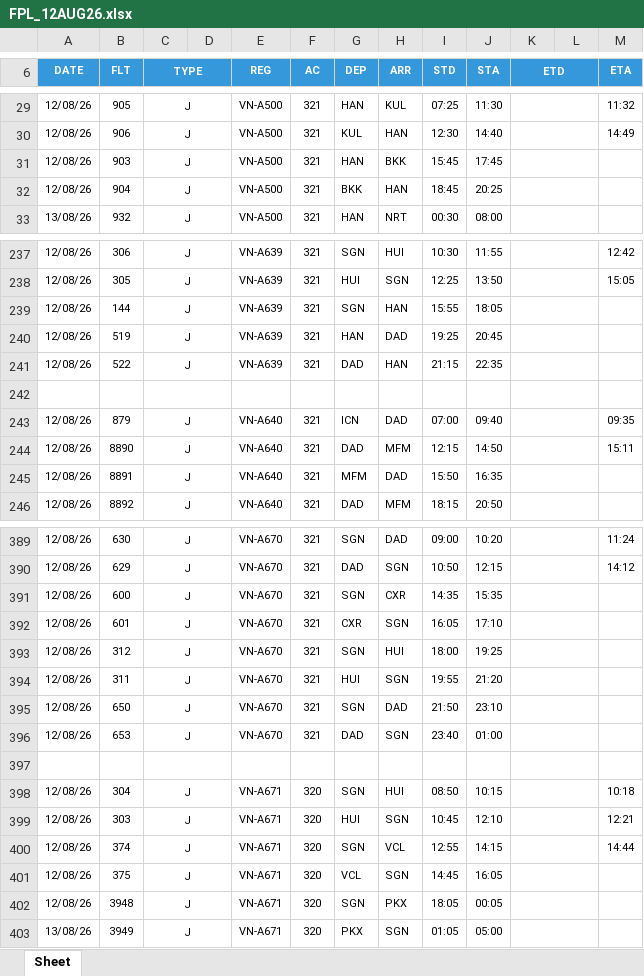
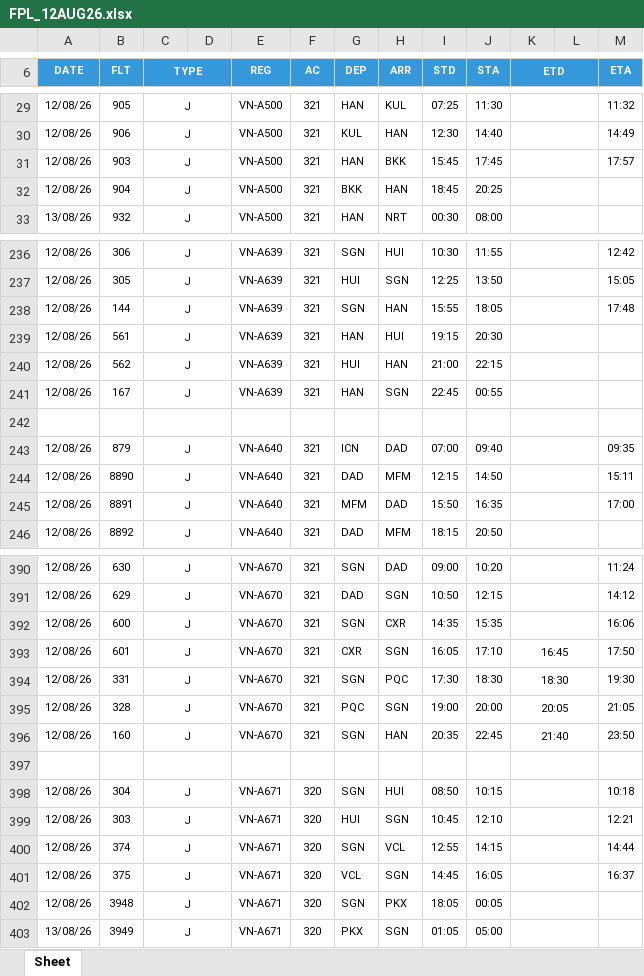
Before and after one commit to tlgsvj/lc, an Excel workbook: Data/FlightPlan/FPL_12AUG26.xlsx, sheet Sheet, drawn as a sheet; only a part is shown, gaps mark what is left out; values as stored, in another font and other column widths than the file's, no borders; charts and pictures not drawn; removed rows and columns are numbered as before the commit, all else as after; the diff covers the shown part only; the diff names each change by its address in the sheet, - before the commit and + after, or states it on an @@ line.

Commit message:
Update FPL_12AUG26.xlsx

```diff
--- a/Data/FlightPlan/FPL_12AUG26.xlsx (sheet Sheet)
+++ b/Data/FlightPlan/FPL_12AUG26.xlsx (sheet Sheet)
-M31 (ETA): (empty)
+M31 (ETA): 17:57
-M238 (ETA): (empty)
+M238 (ETA): 17:48
-B239 (FLT): 519
+B239 (FLT): 561
-H239 (ARR): DAD
+H239 (ARR): HUI
-I239 (STD): 19:25
+I239 (STD): 19:15
-J239 (STA): 20:45
+J239 (STA): 20:30
-B240 (FLT): 522
+B240 (FLT): 562
-G240 (DEP): DAD
+G240 (DEP): HUI
-I240 (STD): 21:15
+I240 (STD): 21:00
-J240 (STA): 22:35
+J240 (STA): 22:15
+row 241: 12/08/26 | 167 | J |  | VN-A639 | 321 | HAN | SGN | 22:45 | 00:55
-M245 (ETA): (empty)
+M245 (ETA): 17:00
-M392 (ETA): (empty)
+M392 (ETA): 16:06
-K393 (ETD): (empty)
+K393 (ETD): 16:45
-M393 (ETA): (empty)
+M393 (ETA): 17:50
-row 393: 12/08/26 | 312 | J |  | VN-A670 | 321 | SGN | HUI | 18:00 | 19:25
-row 394: 12/08/26 | 311 | J |  | VN-A670 | 321 | HUI | SGN | 19:55 | 21:20
-B394 (FLT): 650
+B394 (FLT): 331
-H394 (ARR): DAD
+H394 (ARR): PQC
-I394 (STD): 21:50
+I394 (STD): 17:30
-J394 (STA): 23:10
+J394 (STA): 18:30
-K394 (ETD): (empty)
+K394 (ETD): 18:30
-M394 (ETA): (empty)
+M394 (ETA): 19:30
-B395 (FLT): 653
+B395 (FLT): 328
-G395 (DEP): DAD
+G395 (DEP): PQC
-I395 (STD): 23:40
+I395 (STD): 19:00
-J395 (STA): 01:00
+J395 (STA): 20:00
-K395 (ETD): (empty)
+K395 (ETD): 20:05
-M395 (ETA): (empty)
+M395 (ETA): 21:05
+row 396: 12/08/26 | 160 | J |  | VN-A670 | 321 | SGN | HAN | 20:35 | 22:45 | 21:40 |  | 23:50
-M401 (ETA): (empty)
+M401 (ETA): 16:37
```
Also changed, not shown: 2 added rows, 2 removed rows and 114 edited cells elsewhere in this sheet.
